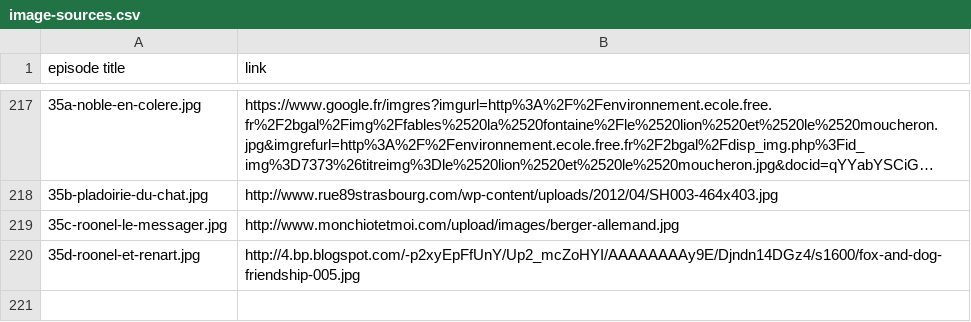
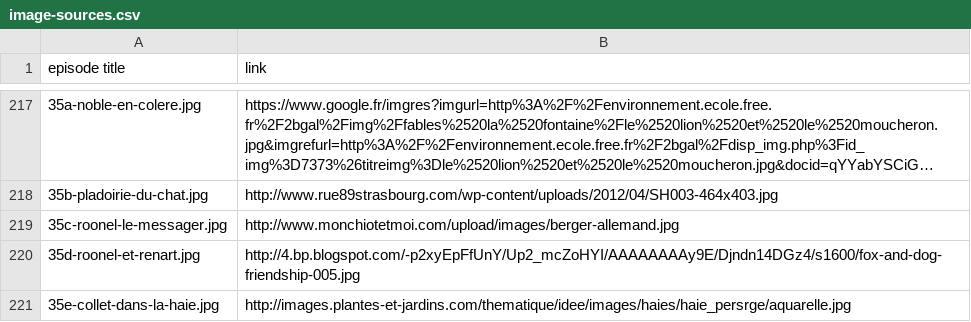
Before and after one commit to mcorne/roman-de-renart, a CSV file: documentation/image-sources.csv, drawn as a sheet; only a part is shown, gaps mark what is left out; long unchanged cells end in …; the diff names each change by its address in the sheet, - before the commit and + after, or states it on an @@ line.

Commit message:
translated episode fixed ronel

```diff
--- a/documentation/image-sources.csv
+++ b/documentation/image-sources.csv
+row 221: 35e-collet-dans-la-haie.jpg | http://images.plantes-et-jardins.com/thematique/idee/images/haies/haie_persrge/aquarelle.jpg
```
Also changed, not shown: 37 other files.
